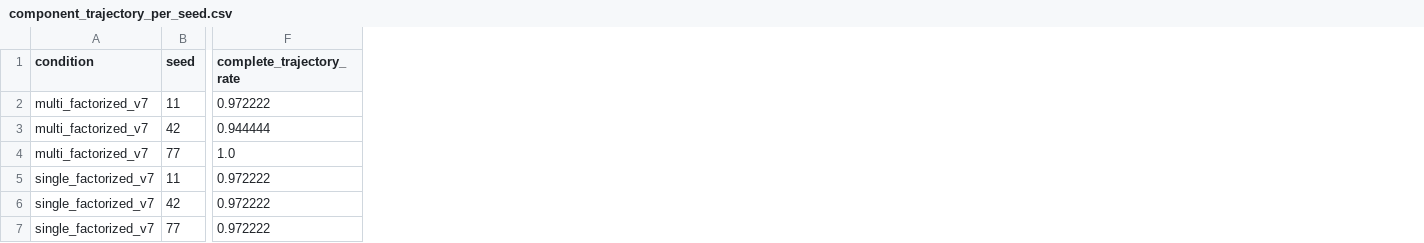
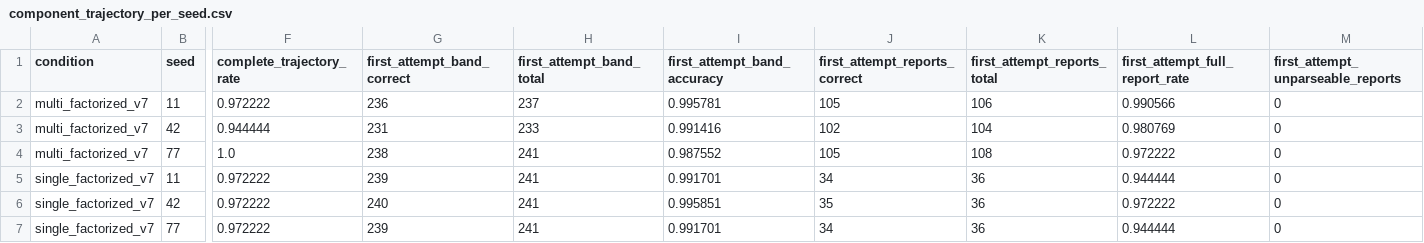
Before and after one commit to arwa17/CPCS683-Hajj-Risk-Baseline, a CSV file: m5/results/m5_scores/component_trajectory_per_seed.csv, drawn as a sheet; only a part is shown, gaps mark what is left out; the diff names each change by its address in the sheet, - before the commit and + after, or states it on an @@ line.

Commit message:
Document exploratory M5 evaluation and add first-attempt component metrics

```diff
--- a/m5/results/m5_scores/component_trajectory_per_seed.csv
+++ b/m5/results/m5_scores/component_trajectory_per_seed.csv
+column G (first_attempt_band_correct), rows 2-7: 236 | 231 | 238 | 239 | 240 | 239
+column H (first_attempt_band_total), rows 2-7: 237 | 233 | 241 | 241 | 241 | 241
+column I (first_attempt_band_accuracy), rows 2-7: 0.995781 | 0.991416 | 0.987552 | 0.991701 | 0.995851 | 0.991701
+column J (first_attempt_reports_correct), rows 2-7: 105 | 102 | 105 | 34 | 35 | 34
+column K (first_attempt_reports_total), rows 2-7: 106 | 104 | 108 | 36 | 36 | 36
+column L (first_attempt_full_report_rate), rows 2-7: 0.990566 | 0.980769 | 0.972222 | 0.944444 | 0.972222 | 0.944444
+column M, rows 1-7: first_attempt_unparseable_reports | 0 | 0 | 0 | 0 | 0 | 0
```
